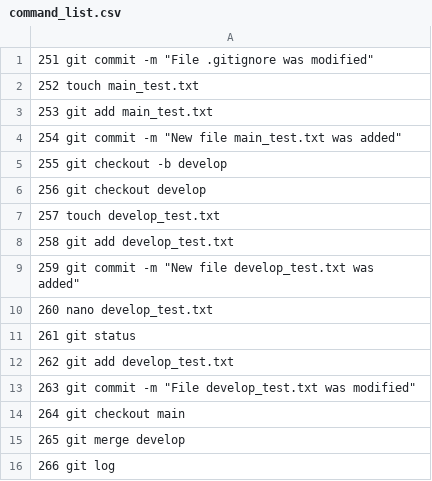
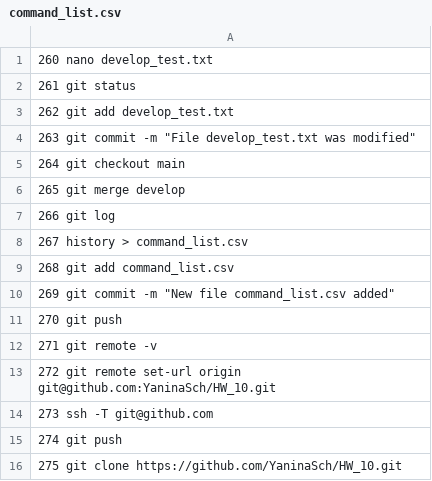
Before and after one commit to YaninaSch/HW_10, a CSV file: command_list.csv, drawn as a sheet; removed rows and columns are numbered as before the commit, all else as after; the diff names each change by its address in the sheet, - before the commit and + after, or states it on an @@ line.

Commit message:
Add command_list.csv with command history

```diff
--- a/command_list.csv
+++ b/command_list.csv
-row 1: 251 git commit -m "File .gitignore was modified"
-row 2: 252 touch main_test.txt
-row 3: 253 git add main_test.txt
-row 4: 254 git commit -m "New file main_test.txt was added"
-row 5: 255 git checkout -b develop
-row 6: 256 git checkout develop
-row 7: 257 touch develop_test.txt
-row 8: 258 git add develop_test.txt
-row 9: 259 git commit -m "New file develop_test.txt was added"
+row 8: 267 history > command_list.csv
+row 9: 268 git add command_list.csv
+row 10: 269 git commit -m "New file command_list.csv added"
+row 11: 270 git push
+row 12: 271 git remote -v
+row 13: 272 git remote set-url origin git@github.com:YaninaSch/HW_10.git
+row 14: 273 ssh -T git@github.com
+row 15: 274 git push
+row 16: 275 git clone https://github.com/YaninaSch/HW_10.git
```
